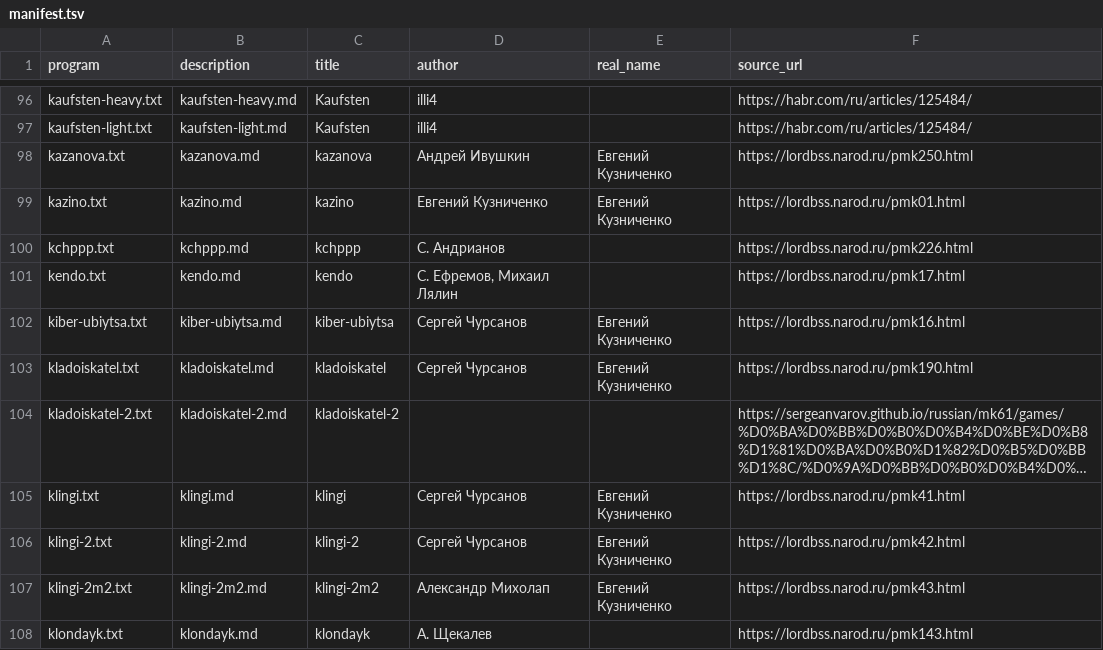
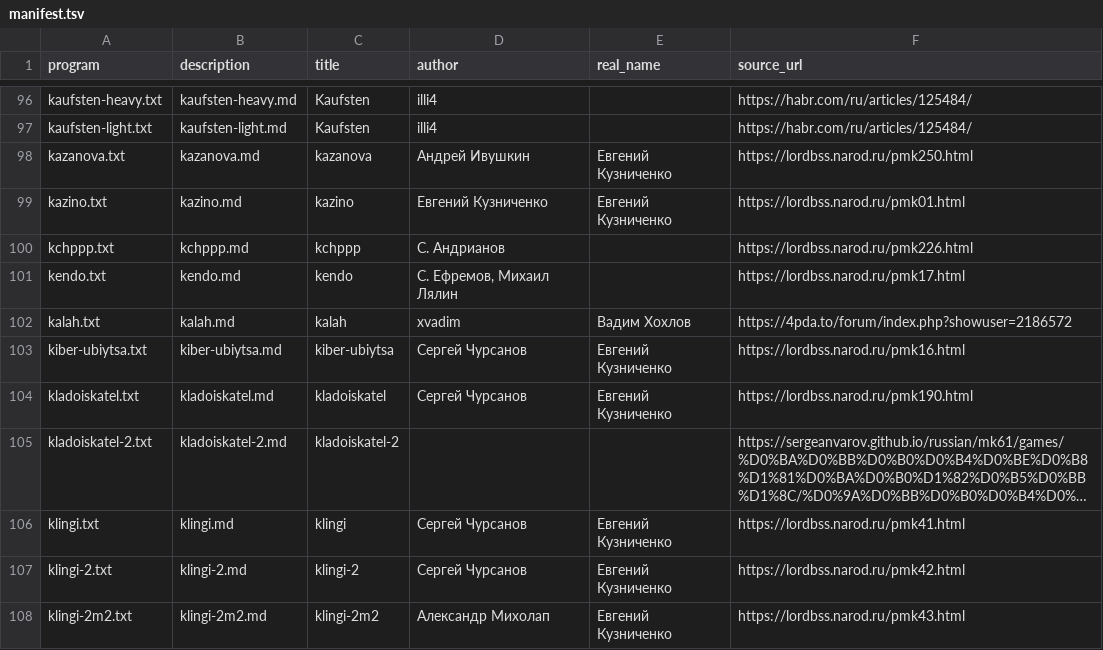
Before and after one commit to bolknote/MKPro, a TSV file: games/manifest.tsv, drawn as a sheet; only a part is shown, gaps mark what is left out; the shorter side is filled out with more unchanged rows; long unchanged cells end in …; the diff names each change by its address in the sheet, - before the commit and + after, or states it on an @@ line.

Commit message:
Add Kalah game listing

```diff
--- a/games/manifest.tsv
+++ b/games/manifest.tsv
+row 102: kalah.txt | kalah.md | kalah | xvadim | Вадим Хохлов | https://4pda.to/forum/index.php?showuser=2186572
```
Also changed, not shown: 2 other files.
